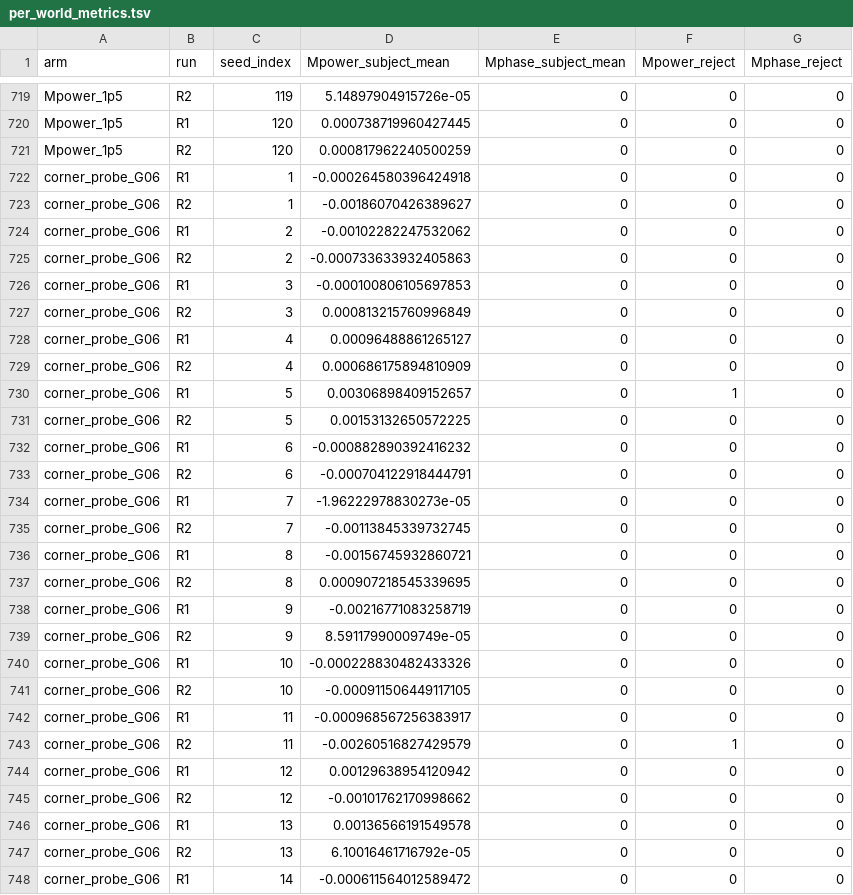
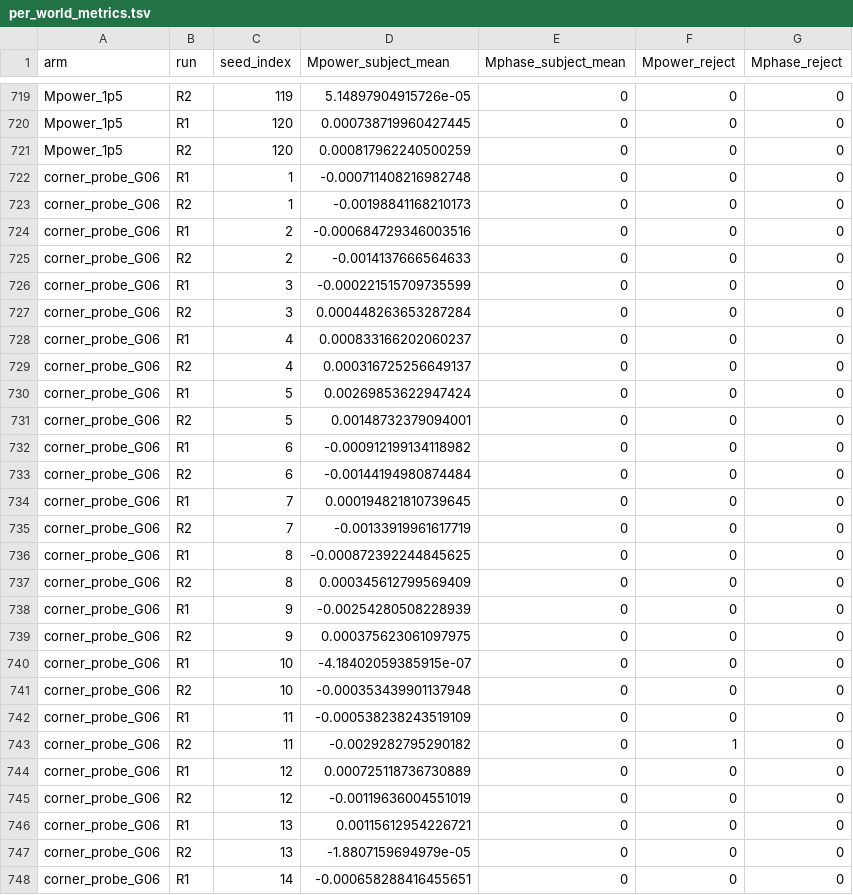
Before and after one commit to kkysy/bmovie-simulation-audit, a TSV file: processed/subject/group/ieeg_p0_6_perturbation/per_world_metrics.tsv, drawn as a sheet; only a part is shown, gaps mark what is left out; the diff covers the shown part only.

Commit message:
Fix P0-6 corner probe G06 amplitude off-by-one and rerun 50 worlds
The corner probe injected grid(6)=3.265 uV (G05) while labeling it G06:
the amplitude grid carries a leading A=0 entry, so G_k maps to grid(k+1).
run_acc00_p0_6_world.m now asserts grid_id=="G06" and draws the amplitude
from the contract's grid entry; validate_acc00_p0_6_perturbation.m adds a
numeric amplitude check. The 50 corner worlds were rerun through a dedicated
driver (the post-run contract relativization would otherwise force a full
410-world recompute): true G06 rejection 2.0% (R1) / 6.0% (R2), validator
PASS 23/23. Corner scripts are desensitized (repository-root assertion, no
absolute paths). .gitignore now excludes the local input-tree junction and
quarantined checkpoints. Ship the five acc00sim input TSVs the paper
contracts reference.

```diff
--- a/processed/subject/group/ieeg_p0_6_perturbation/per_world_metrics.tsv
+++ b/processed/subject/group/ieeg_p0_6_perturbation/per_world_metrics.tsv
@@ -721,28 +721,28 @@ Mpower_1p5	R1	120	0.000738719960427445	0	0	0
 Mpower_1p5	R2	120	0.000817962240500259	0	0	0
-corner_probe_G06	R1	1	-0.000264580396424918	0	0	0
-corner_probe_G06	R2	1	-0.00186070426389627	0	0	0
-corner_probe_G06	R1	2	-0.00102282247532062	0	0	0
-corner_probe_G06	R2	2	-0.000733633932405863	0	0	0
-corner_probe_G06	R1	3	-0.000100806105697853	0	0	0
-corner_probe_G06	R2	3	0.000813215760996849	0	0	0
-corner_probe_G06	R1	4	0.00096488861265127	0	0	0
-corner_probe_G06	R2	4	0.000686175894810909	0	0	0
-corner_probe_G06	R1	5	0.00306898409152657	0	1	0
-corner_probe_G06	R2	5	0.00153132650572225	0	0	0
-corner_probe_G06	R1	6	-0.000882890392416232	0	0	0
-corner_probe_G06	R2	6	-0.000704122918444791	0	0	0
-corner_probe_G06	R1	7	-1.96222978830273e-05	0	0	0
-corner_probe_G06	R2	7	-0.00113845339732745	0	0	0
-corner_probe_G06	R1	8	-0.00156745932860721	0	0	0
-corner_probe_G06	R2	8	0.000907218545339695	0	0	0
-corner_probe_G06	R1	9	-0.00216771083258719	0	0	0
-corner_probe_G06	R2	9	8.59117990009749e-05	0	0	0
-corner_probe_G06	R1	10	-0.000228830482433326	0	0	0
-corner_probe_G06	R2	10	-0.000911506449117105	0	0	0
-corner_probe_G06	R1	11	-0.000968567256383917	0	0	0
-corner_probe_G06	R2	11	-0.00260516827429579	0	1	0
-corner_probe_G06	R1	12	0.00129638954120942	0	0	0
-corner_probe_G06	R2	12	-0.00101762170998662	0	0	0
-corner_probe_G06	R1	13	0.00136566191549578	0	0	0
-corner_probe_G06	R2	13	6.10016461716792e-05	0	0	0
-corner_probe_G06	R1	14	-0.000611564012589472	0	0	0
+corner_probe_G06	R1	1	-0.000711408216982748	0	0	0
+corner_probe_G06	R2	1	-0.00198841168210173	0	0	0
+corner_probe_G06	R1	2	-0.000684729346003516	0	0	0
+corner_probe_G06	R2	2	-0.0014137666564633	0	0	0
+corner_probe_G06	R1	3	-0.000221515709735599	0	0	0
+corner_probe_G06	R2	3	0.000448263653287284	0	0	0
+corner_probe_G06	R1	4	0.000833166202060237	0	0	0
+corner_probe_G06	R2	4	0.000316725256649137	0	0	0
+corner_probe_G06	R1	5	0.00269853622947424	0	0	0
+corner_probe_G06	R2	5	0.00148732379094001	0	0	0
+corner_probe_G06	R1	6	-0.000912199134118982	0	0	0
+corner_probe_G06	R2	6	-0.00144194980874484	0	0	0
+corner_probe_G06	R1	7	0.000194821810739645	0	0	0
+corner_probe_G06	R2	7	-0.00133919961617719	0	0	0
+corner_probe_G06	R1	8	-0.000872392244845625	0	0	0
+corner_probe_G06	R2	8	0.000345612799569409	0	0	0
+corner_probe_G06	R1	9	-0.00254280508228939	0	0	0
+corner_probe_G06	R2	9	0.000375623061097975	0	0	0
+corner_probe_G06	R1	10	-4.18402059385915e-07	0	0	0
+corner_probe_G06	R2	10	-0.000353439901137948	0	0	0
+corner_probe_G06	R1	11	-0.000538238243519109	0	0	0
+corner_probe_G06	R2	11	-0.0029282795290182	0	1	0
+corner_probe_G06	R1	12	0.000725118736730889	0	0	0
+corner_probe_G06	R2	12	-0.00119636004551019	0	0	0
+corner_probe_G06	R1	13	0.00115612954226721	0	0	0
+corner_probe_G06	R2	13	-1.8807159694979e-05	0	0	0
+corner_probe_G06	R1	14	-0.000658288416455651	0	0	0
```
Also changed, not shown: 75 edited cells elsewhere in this file, 13 other files.
